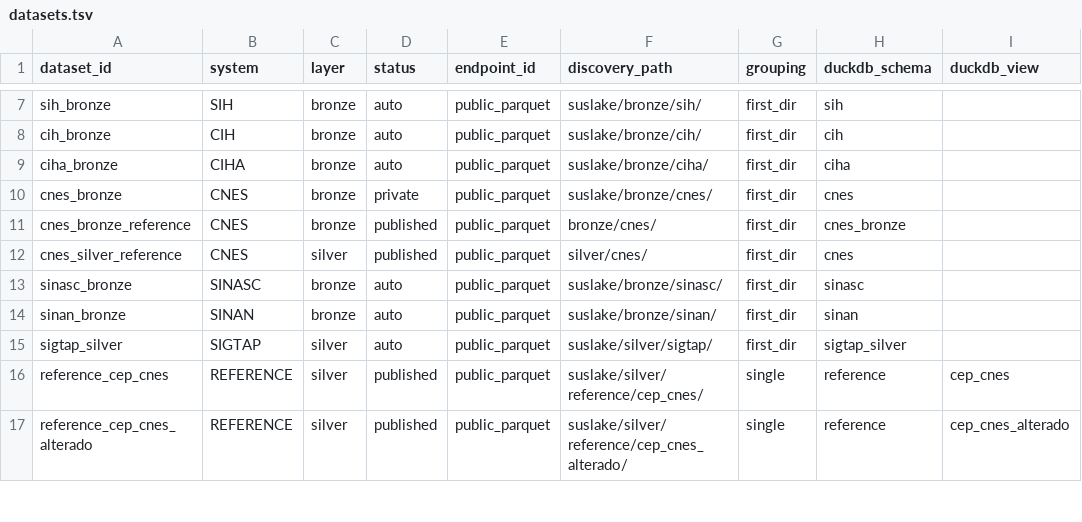
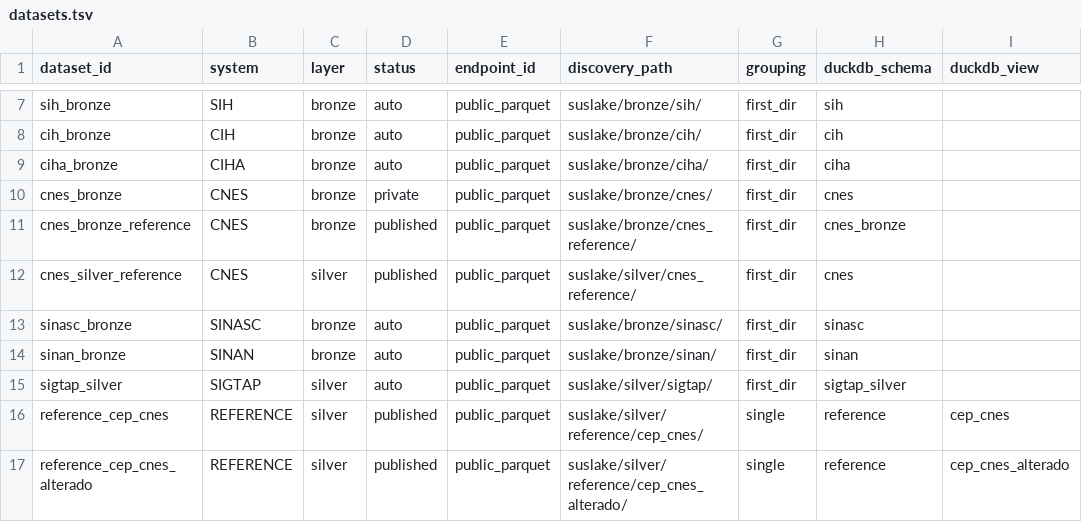
Before and after one commit to LabXiabr/curadoria_dados_sus, a TSV file: catalog/datasets.tsv, drawn as a sheet; only a part is shown, gaps mark what is left out; the diff names each change by its address in the sheet, - before the commit and + after, or states it on an @@ line.

```diff
--- a/catalog/datasets.tsv
+++ b/catalog/datasets.tsv
-F11 (discovery_path): bronze/cnes/
+F11 (discovery_path): suslake/bronze/cnes_reference/
-F12 (discovery_path): silver/cnes/
+F12 (discovery_path): suslake/silver/cnes_reference/
```
Also changed, not shown: 12 other files.
